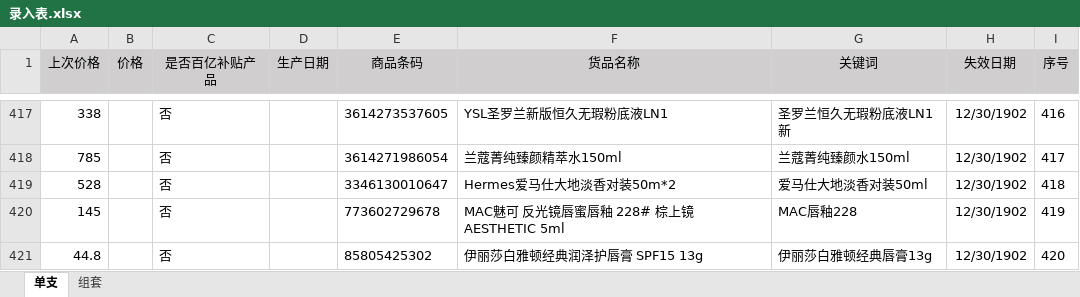
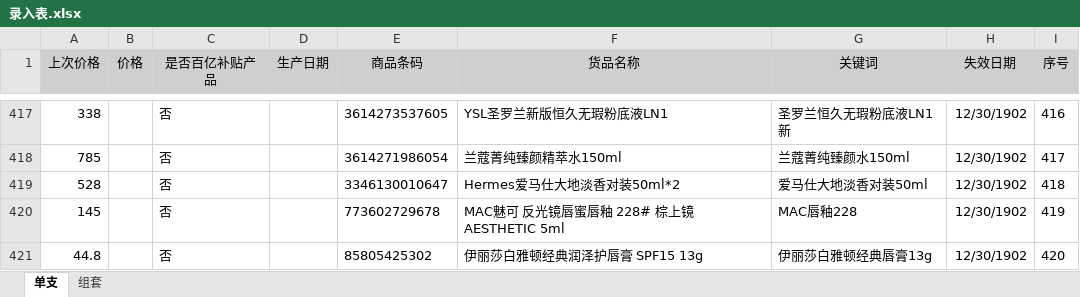
Before and after one commit to vampireli1900-dev/auto_product_collect, an Excel workbook: 模块开发/录入表.xlsx, sheet 单支, drawn as a sheet; only a part is shown, gaps mark what is left out; values as stored, in another font and other column widths than the file's, no borders; conditional formats not drawn; the diff names each change by its address in the sheet, - before the commit and + after, or states it on an @@ line.

```diff
--- a/模块开发/录入表.xlsx (sheet 单支)
+++ b/模块开发/录入表.xlsx (sheet 单支)
-F419 (货品名称): Hermes爱马仕大地淡香对装50m*2
+F419 (货品名称): Hermes爱马仕大地淡香对装50ml*2
```
Also changed, not shown: 商品校验调试记录.xlsx, 商品采集汇总.xlsx, 10 other files.
